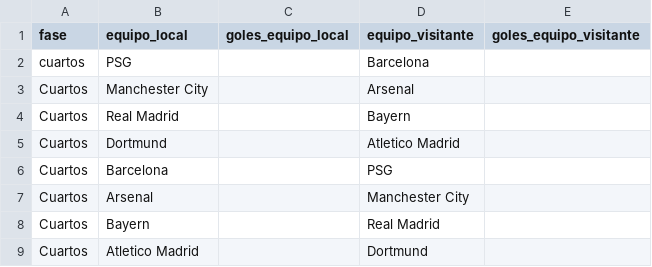
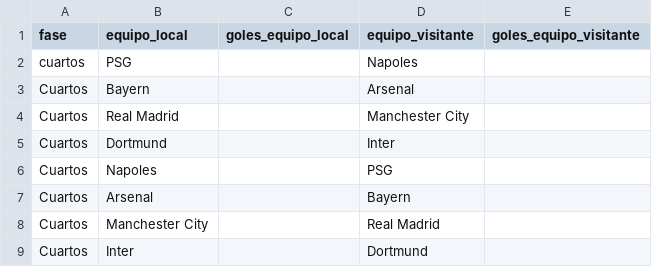
Before and after one commit to joseluis031/red_neuronal_profunda, a CSV file: Eliminatoria actual/cuartos.csv, drawn as a sheet.

```diff
--- a/Eliminatoria actual/cuartos.csv
+++ b/Eliminatoria actual/cuartos.csv
@@ -1,9 +1,9 @@
 fase,equipo_local,goles_equipo_local,equipo_visitante,goles_equipo_visitante
-cuartos,PSG,,Barcelona,
-Cuartos,Manchester City,,Arsenal,
-Cuartos,Real Madrid,,Bayern,
-Cuartos,Dortmund,,Atletico Madrid,
-Cuartos,Barcelona,,PSG,
-Cuartos,Arsenal,,Manchester City,
-Cuartos,Bayern,,Real Madrid,
-Cuartos,Atletico Madrid,,Dortmund,
+cuartos,PSG,,Napoles,
+Cuartos,Bayern,,Arsenal,
+Cuartos,Real Madrid,,Manchester City,
+Cuartos,Dortmund,,Inter,
+Cuartos,Napoles,,PSG,
+Cuartos,Arsenal,,Bayern,
+Cuartos,Manchester City,,Real Madrid,
+Cuartos,Inter,,Dortmund,
```
Also changed, not shown: CSVS/temp2017_18.csv, CSVS/temp2018_19.csv, 11 other files.
